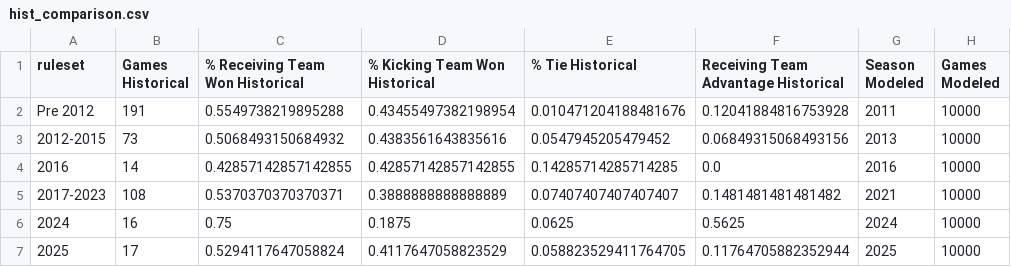
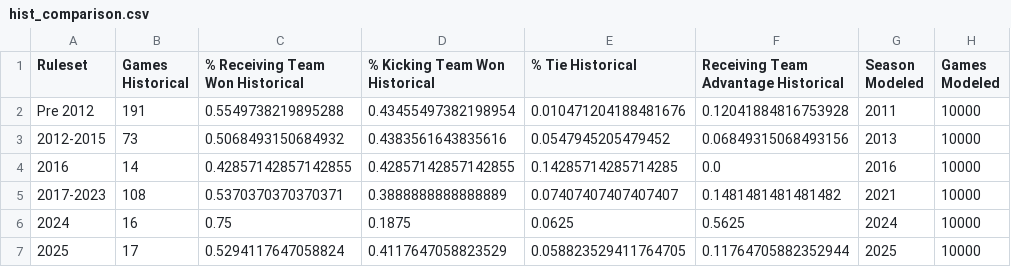
Before and after one commit to njlewin/NFL_Overtime_Model, a CSV file: analysis/assets/hist_comparison.csv, drawn as a sheet; only a part is shown; the diff names each change by its address in the sheet, - before the commit and + after, or states it on an @@ line.

```diff
--- a/analysis/assets/hist_comparison.csv
+++ b/analysis/assets/hist_comparison.csv
-A1: ruleset
+A1: Ruleset
```
Also changed, not shown: output/ot_results_2025_decisions.csv, 19 other files.
